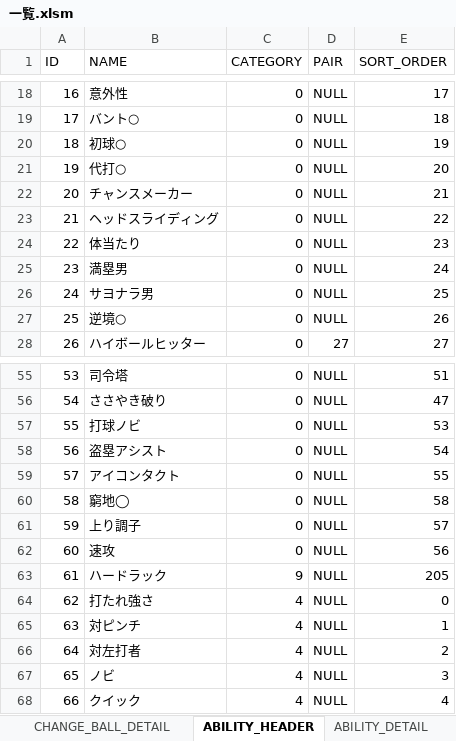
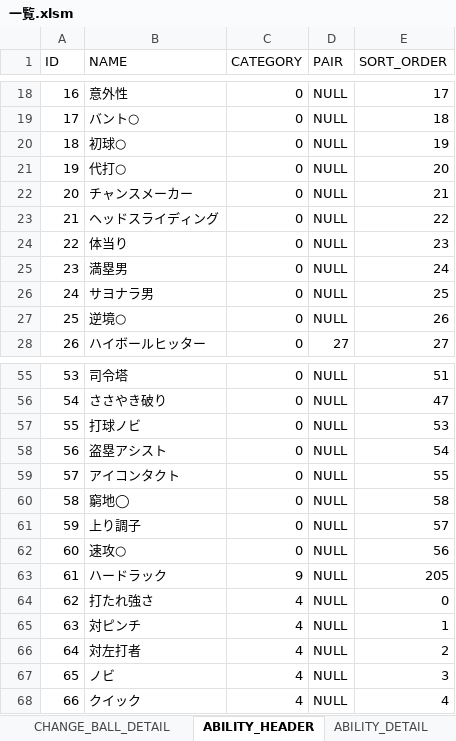
Before and after one commit to hitsujimeeee/stdwool, an Excel workbook: products/pawapro/data/一覧.xlsm, sheet ABILITY_HEADER, drawn as a sheet; only a part is shown, gaps mark what is left out; values as stored, in another font and other column widths than the file's, no borders; charts and pictures not drawn; the diff names each change by its address in the sheet, - before the commit and + after, or states it on an @@ line.

```diff
--- a/products/pawapro/data/一覧.xlsm (sheet ABILITY_HEADER)
+++ b/products/pawapro/data/一覧.xlsm (sheet ABILITY_HEADER)
-B24 (NAME): 体当たり
+B24 (NAME): 体当り
-B62 (NAME): 速攻
+B62 (NAME): 速攻○
```
Also changed, not shown: sheet BASE_POINT_DETAIL, sheet BASE_POINT_HEADER, sheet ABILITY_DETAIL, 10 other files.
